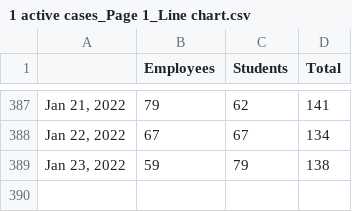
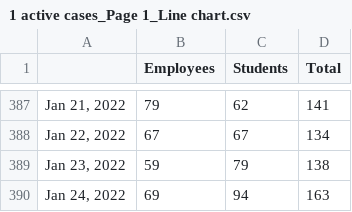
Before and after one commit to bomeara/EastTN, a CSV file: 1 active cases_Page 1_Line chart.csv, drawn as a sheet; only a part is shown, gaps mark what is left out; the diff names each change by its address in the sheet, - before the commit and + after, or states it on an @@ line.

Commit message:
updated data

```diff
--- a/1 active cases_Page 1_Line chart.csv
+++ b/1 active cases_Page 1_Line chart.csv
+row 390: Jan 24, 2022 | 69 | 94 | 163
```
Also changed, not shown: 3 active self_isolations_group_Page 1_Bar chart.csv, docs/1 active cases_Page 1_Line chart.csv, 33 other files.
